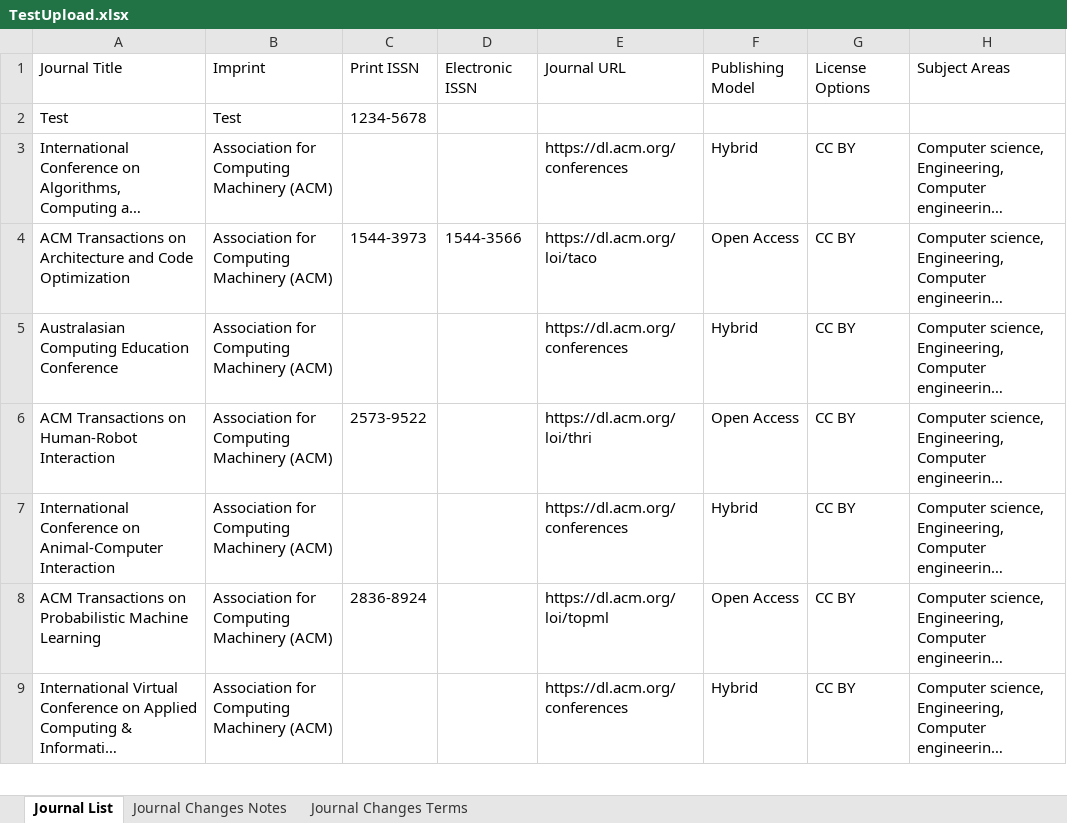
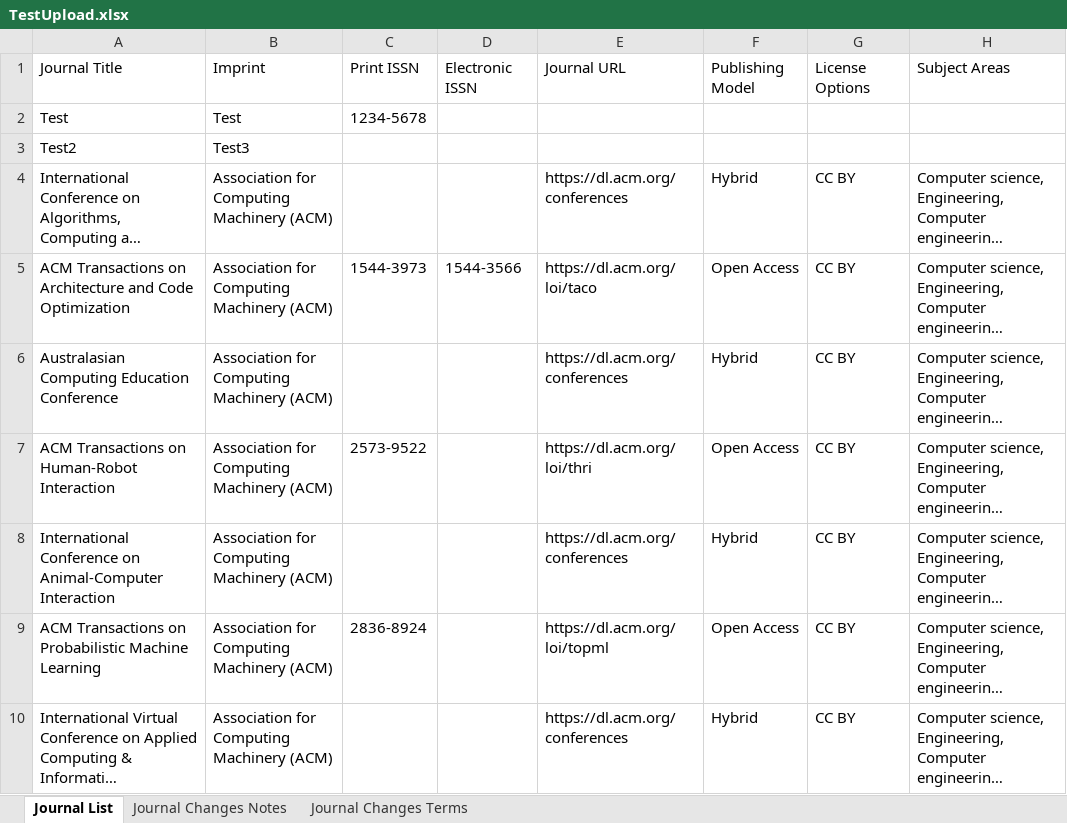
Before and after one commit to SciFreeOrg/UK-CoP, an Excel workbook: UK_CoP_TitleLists/TestUpload.xlsx, sheet Journal List, drawn as a sheet; only a part is shown; long unchanged cells end in …; values as stored, in another font and other column widths than the file's, no borders; table styles not drawn; the diff names each change by its address in the sheet, - before the commit and + after, or states it on an @@ line.

Commit message:
Add files via upload

```diff
--- a/UK_CoP_TitleLists/TestUpload.xlsx (sheet Journal List)
+++ b/UK_CoP_TitleLists/TestUpload.xlsx (sheet Journal List)
+row 3: Test2 | Test3
```
